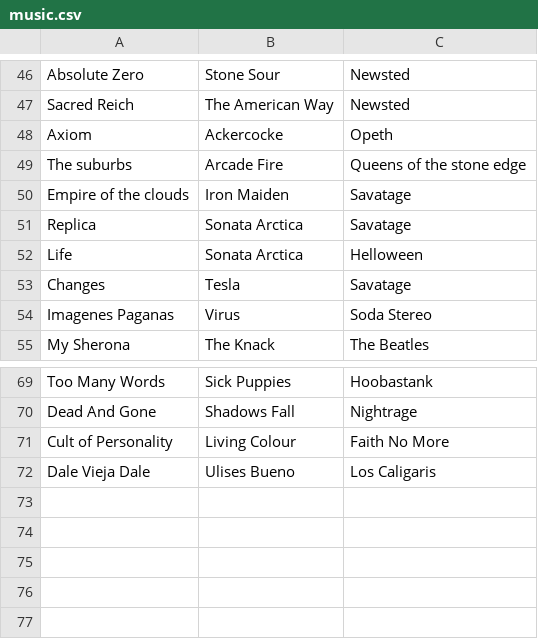
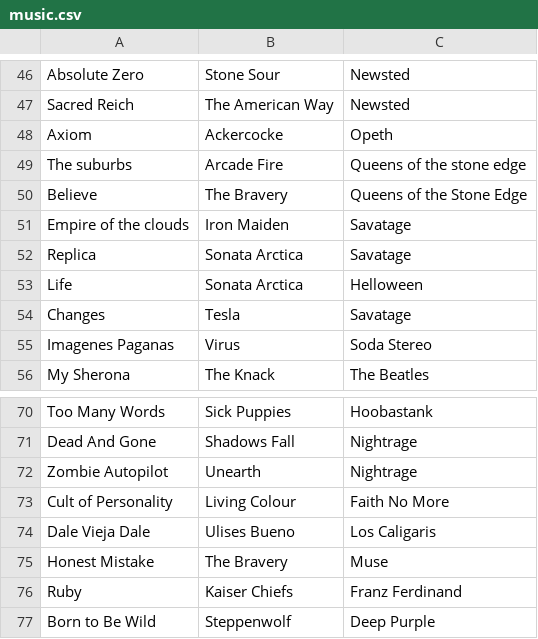
Before and after one commit to hernantz/blog, a CSV file: content/music.csv, drawn as a sheet; only a part is shown, gaps mark what is left out.

```diff
--- a/content/music.csv
+++ b/content/music.csv
@@ -49,2 +49,3 @@ Axiom,Ackercocke,Opeth
 The suburbs,Arcade Fire,Queens of the stone edge
+Believe,The Bravery,Queens of the Stone Edge
 Empire of the clouds,Iron Maiden,Savatage
@@ -70,3 +71,7 @@ Too Many Words,Sick Puppies,Hoobastank
 Dead And Gone,Shadows Fall,Nightrage
+Zombie Autopilot,Unearth,Nightrage
 Cult of Personality,Living Colour,Faith No More
 Dale Vieja Dale,Ulises Bueno,Los Caligaris
+Honest Mistake,The Bravery,Muse
+Ruby,Kaiser Chiefs,Franz Ferdinand
+Born to Be Wild,Steppenwolf,Deep Purple
```
Also changed, not shown: 1 other file.
